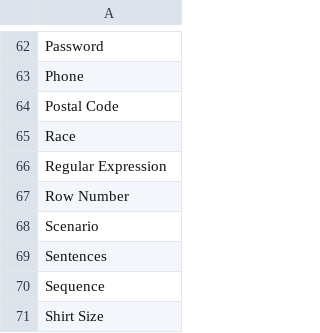
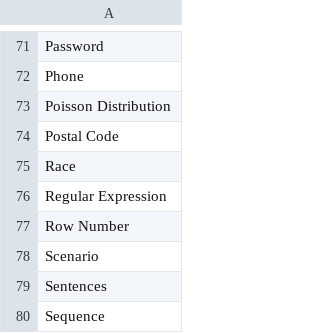
Before and after one commit to Ackara/Mockaroo.NET, a CSV file: src/Mockaroo.Core/Fields/mockaroo_type_list.csv, drawn as a sheet; only a part is shown, gaps mark what is left out; the shorter side is filled out with more unchanged rows; the diff covers the shown part only; the diff names each change by its address in the sheet, - before the commit and + after, or states it on an @@ line.

```diff
--- a/src/Mockaroo.Core/Fields/mockaroo_type_list.csv
+++ b/src/Mockaroo.Core/Fields/mockaroo_type_list.csv
+row 73: Poisson Distribution
```
Also changed, not shown: 11 added rows elsewhere in this file, 1 other file.
